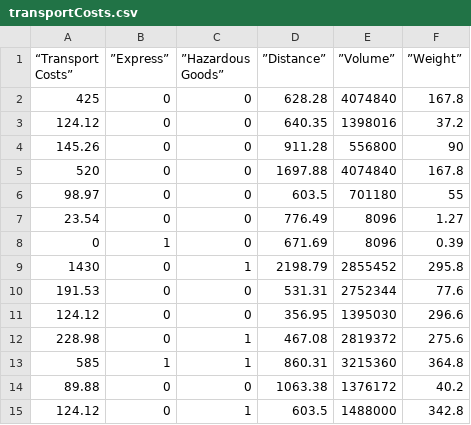
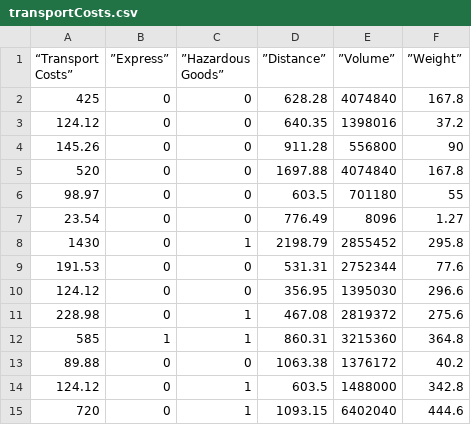
Before and after one commit to danielsteinw/PredictionApps, a CSV file: transportCosts.csv, drawn as a sheet; only a part is shown; the shorter side is filled out with more unchanged rows; the diff names each change by its address in the sheet, - before the commit and + after, or states it on an @@ line.

Commit message:
Update transportCosts.csv

```diff
--- a/transportCosts.csv
+++ b/transportCosts.csv
-row 8: 0 | 1 | 0 | 671.69 | 8096 | 0.39
```
